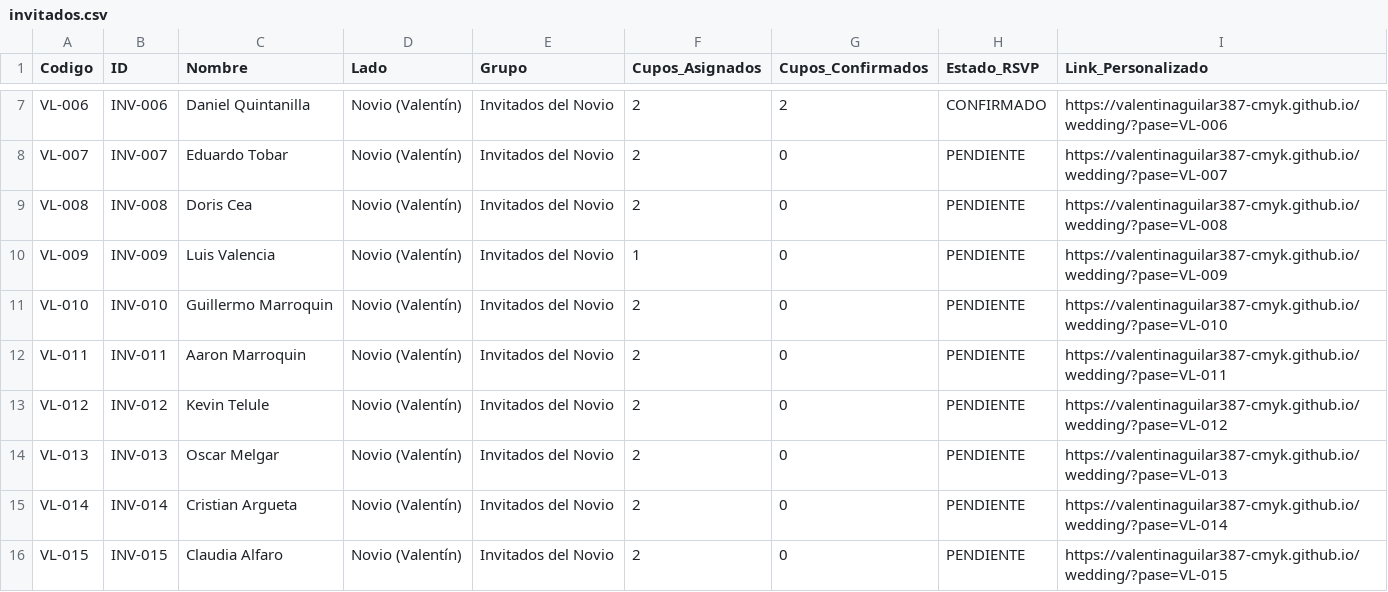
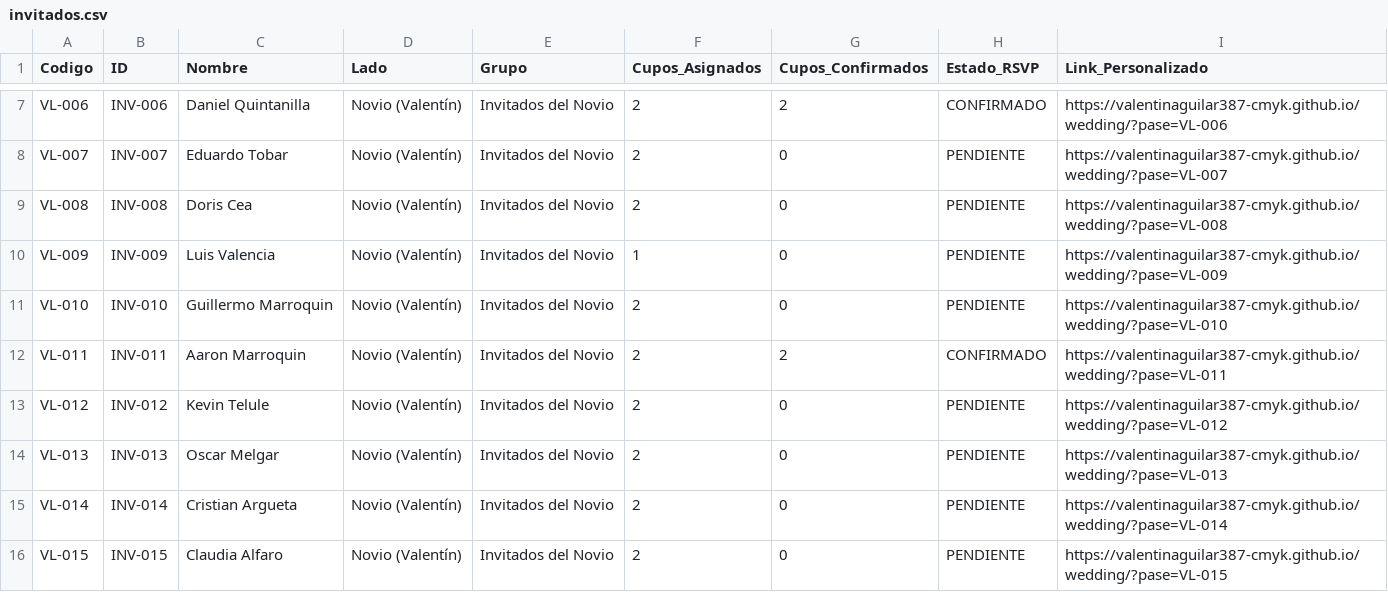
Before and after one commit to valentinaguilar387-cmyk/wedding, a CSV file: data/invitados.csv, drawn as a sheet; only a part is shown, gaps mark what is left out.

```diff
--- a/data/invitados.csv
+++ b/data/invitados.csv
@@ -11,3 +11,3 @@ VL-009,INV-009,"Luis Valencia","Novio (Valentín)","Invitados del Novio",1,0,PEN
 VL-010,INV-010,"Guillermo Marroquin","Novio (Valentín)","Invitados del Novio",2,0,PENDIENTE,https://valentinaguilar387-cmyk.github.io/wedding/?pase=VL-010
-VL-011,INV-011,"Aaron Marroquin","Novio (Valentín)","Invitados del Novio",2,0,PENDIENTE,https://valentinaguilar387-cmyk.github.io/wedding/?pase=VL-011
+VL-011,INV-011,"Aaron Marroquin","Novio (Valentín)","Invitados del Novio",2,2,CONFIRMADO,https://valentinaguilar387-cmyk.github.io/wedding/?pase=VL-011
 VL-012,INV-012,"Kevin Telule","Novio (Valentín)","Invitados del Novio",2,0,PENDIENTE,https://valentinaguilar387-cmyk.github.io/wedding/?pase=VL-012
```
Also changed, not shown: 2 other files.
